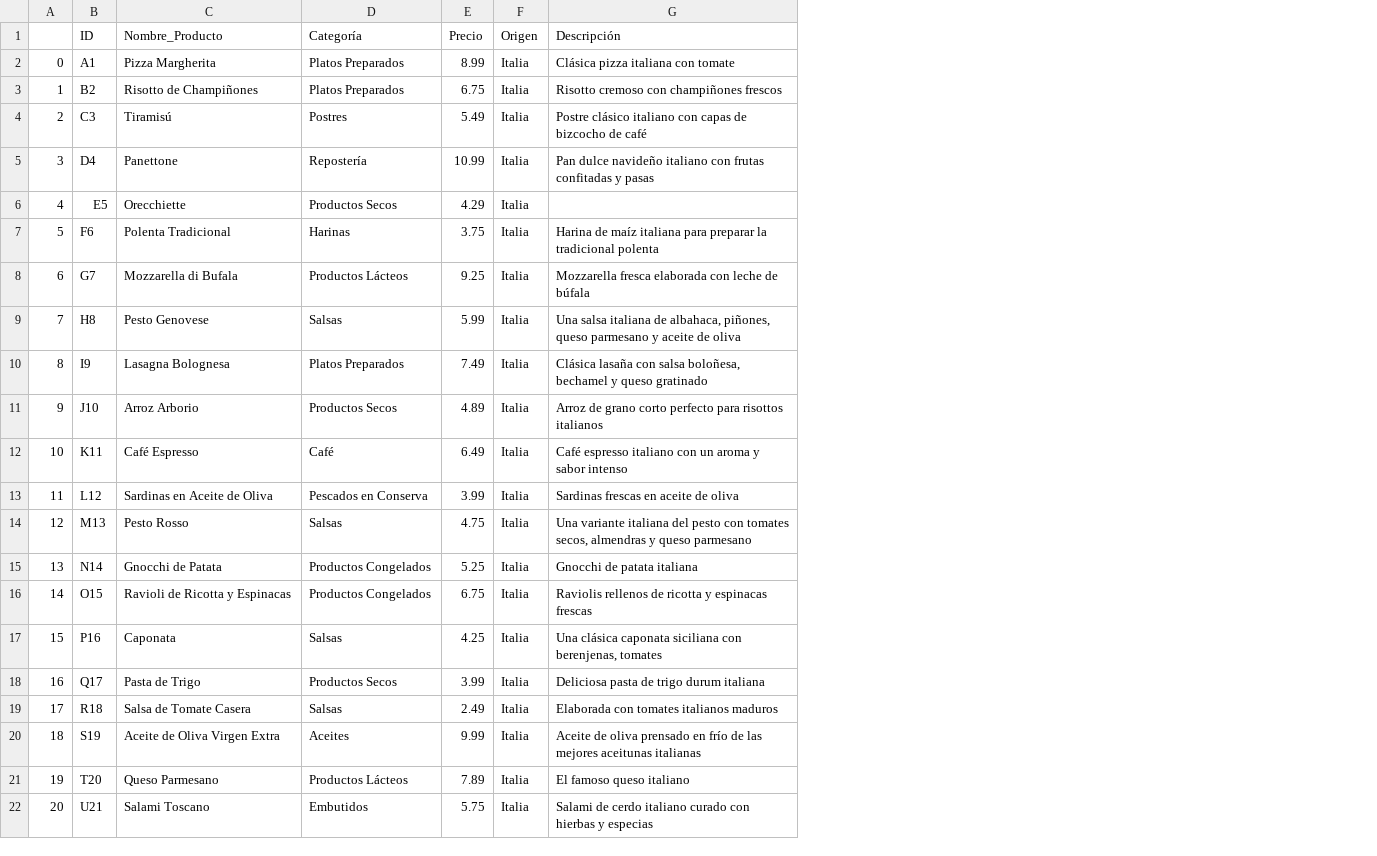
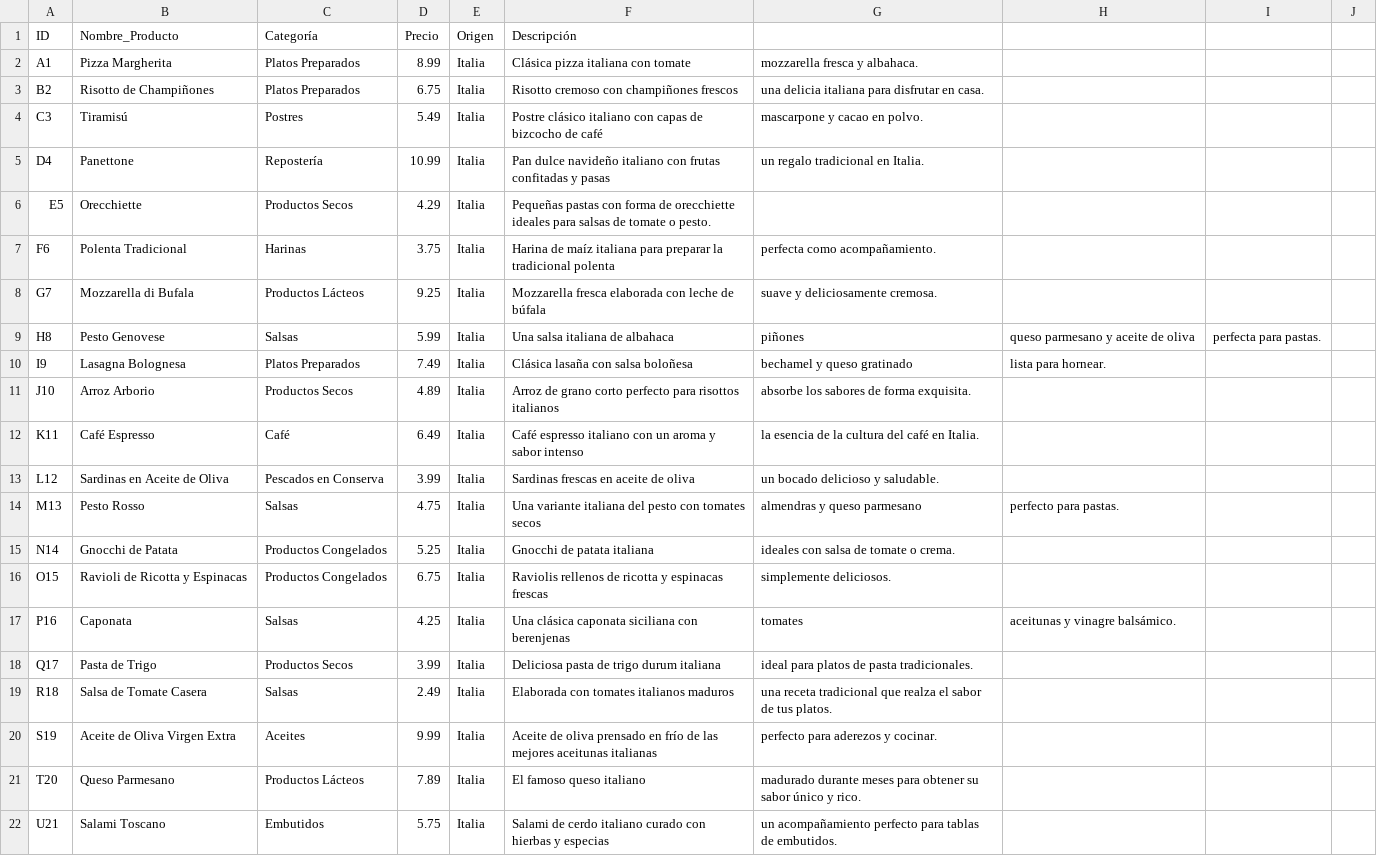
Before and after one commit to patriciamromero/promoG-modulo3-sprint2-pairprogramming-Alejandra-Mar-a-Patricia, a CSV file: files/productos.csv, drawn as a sheet; only a part is shown; removed rows and columns are numbered as before the commit, all else as after; the diff covers the shown part only; the diff names each change by its address in the sheet, - before the commit and + after, or states it on an @@ line.

```diff
--- a/files/productos.csv
+++ b/files/productos.csv
-column A, rows 2-22: 0 | 1 | 2 | 3 | 4 | 5 | 6 | 7 | 8 | 9 | 10 | 11 | 12 | 13 | 14 | 15 | 16 | 17 | 18 | 19 | 20
+column G, rows 2-22: mozzarella fresca y albahaca. | una delicia italiana para disfrutar en casa. | mascarpone y cacao en polvo. | un regalo tradicional en Italia. |  | perfecta como acompañamiento. | suave y deliciosamente cremosa. | piñones | bechamel y queso gratinado | absorbe los sabores de forma exquisita. | la esencia de la cultura del café en Italia. | un bocado delicioso y saludable. | almendras y queso parmesano | ideales con salsa de tomate o crema. | simplemente deliciosos. | tomates | ideal para platos de pasta tradicionales. | una receta tradicional que realza el sabor de tus platos. | perfecto para aderezos y cocinar. | madurado durante meses para obtener su sabor único y rico. | un acompañamiento perfecto para tablas de embutidos.
+column H, rows 9-17: queso parmesano y aceite de oliva | lista para hornear. |  |  |  | perfecto para pastas. |  |  | aceitunas y vinagre balsámico.
+column I, row 9: perfecta para pastas.
+column J, empty
-F6 (Descripción): (empty)
+F6 (Descripción): Pequeñas pastas con forma de orecchiette ideales para salsas de tomate o pesto.
-F9 (Descripción): …italiana de albahaca, piñones, queso parmesano y aceite de oliva
+F9 (Descripción): …italiana de albahaca
-F10 (Descripción): …con salsa boloñesa, bechamel y queso gratinado
+F10 (Descripción): …con salsa boloñesa
-F14 (Descripción): …con tomates secos, almendras y queso parmesano
+F14 (Descripción): …con tomates secos
-F17 (Descripción): …siciliana con berenjenas, tomates
+F17 (Descripción): …siciliana con berenjenas
```
Also changed, not shown: 8 edited cells elsewhere in this file, 3 other files.
